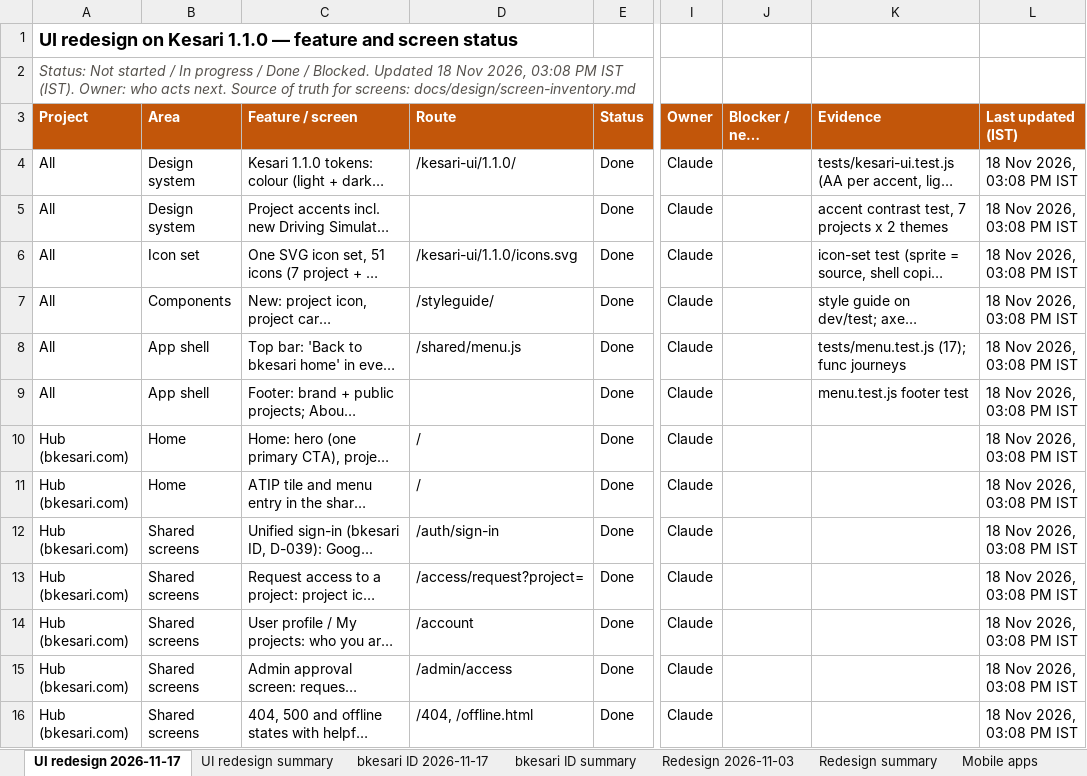
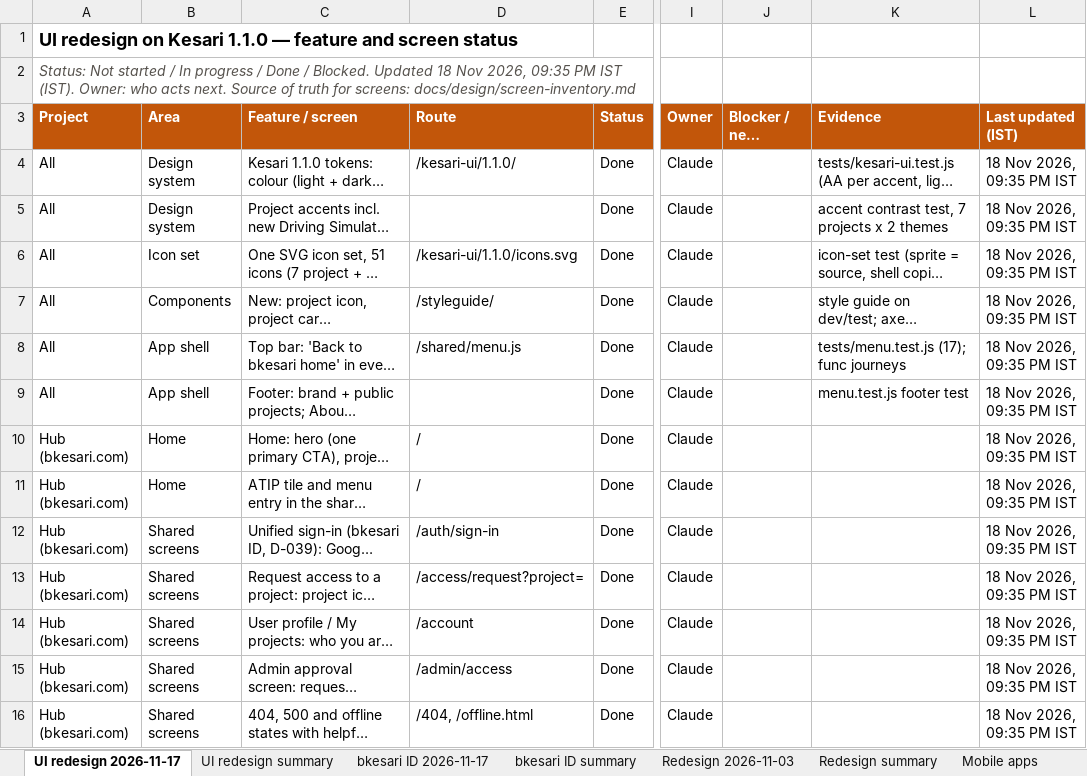
Before and after one commit to sanjaymorankar-debug/bkesari-platform, an Excel workbook: docs/FEATURE_STATUS_2026-11-17.xlsx, sheet UI redesign 2026-11-17, drawn as a sheet; only a part is shown, gaps mark what is left out; long unchanged cells end in …; values as stored, in another font and other column widths than the file's, no borders; conditional formats not drawn; the diff covers the shown part only; the diff names each change by its address in the sheet, - before the commit and + after, or states it on an @@ line.

```diff
--- a/docs/FEATURE_STATUS_2026-11-17.xlsx (sheet UI redesign 2026-11-17)
+++ b/docs/FEATURE_STATUS_2026-11-17.xlsx (sheet UI redesign 2026-11-17)
-A2 (Project): …Nov 2026, 03:08 PM IST…
+A2 (Project): …Nov 2026, 09:35 PM IST…
-L4:L16 (Last updated (IST)): 18 Nov 2026, 03:08 PM IST
+L4:L16 (Last updated (IST)): 18 Nov 2026, 09:35 PM IST
```
Also changed, not shown: 3 added rows and 43 edited cells elsewhere in this sheet, sheet UI redesign summary, sheet Mobile apps, 8 other files.
